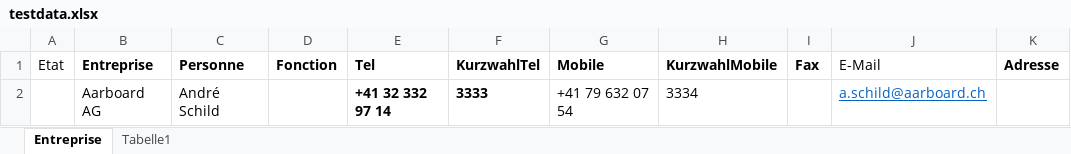
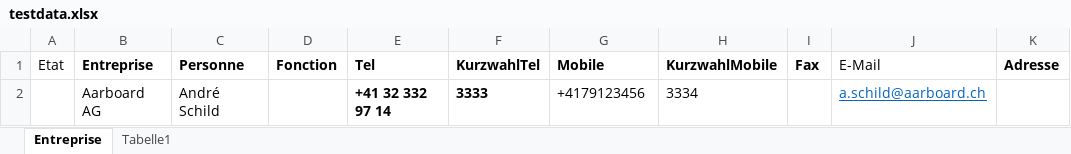
Before and after one commit to a-schild/inno-thinyldap, an Excel workbook: ldap-server/db/testdata.xlsx, sheet Entreprise, drawn as a sheet; only a part is shown; values as stored, in another font and other column widths than the file's, no borders; the diff names each change by its address in the sheet, - before the commit and + after, or states it on an @@ line.

Commit message:
Corrected xlsx

```diff
--- a/ldap-server/db/testdata.xlsx (sheet Entreprise)
+++ b/ldap-server/db/testdata.xlsx (sheet Entreprise)
-G2 (Mobile): +41 79 632 07 54
+G2 (Mobile): +4179123456
```
